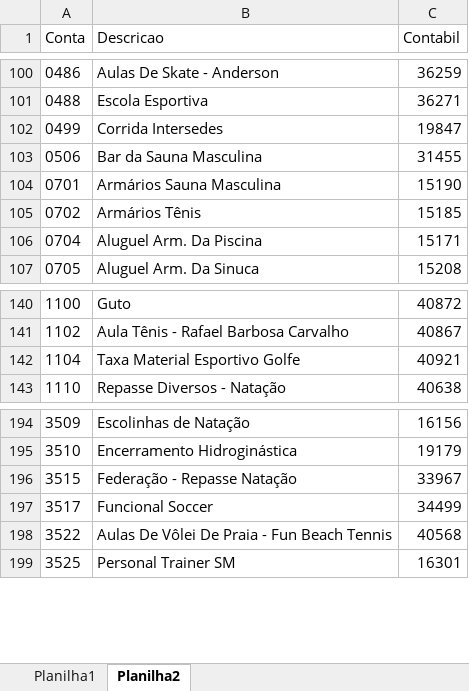
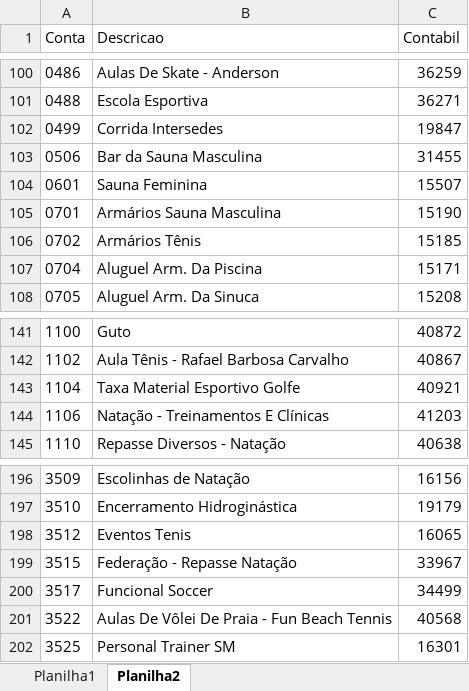
Before and after one commit to leuhsouza/conciliador_contabil, an Excel workbook: Códigos.xlsx, sheet Planilha2, drawn as a sheet; only a part is shown, gaps mark what is left out; values as stored, in another font and other column widths than the file's, no borders; the diff names each change by its address in the sheet, - before the commit and + after, or states it on an @@ line.

```diff
--- a/Códigos.xlsx (sheet Planilha2)
+++ b/Códigos.xlsx (sheet Planilha2)
+row 104: 0601 | Sauna Feminina | 15507
+row 144: 1106 | Natação - Treinamentos E Clínicas | 41203
+row 198: 3512 | Eventos Tenis | 16065
```
Also changed, not shown: processed_file.xlsx, 4 other files.
